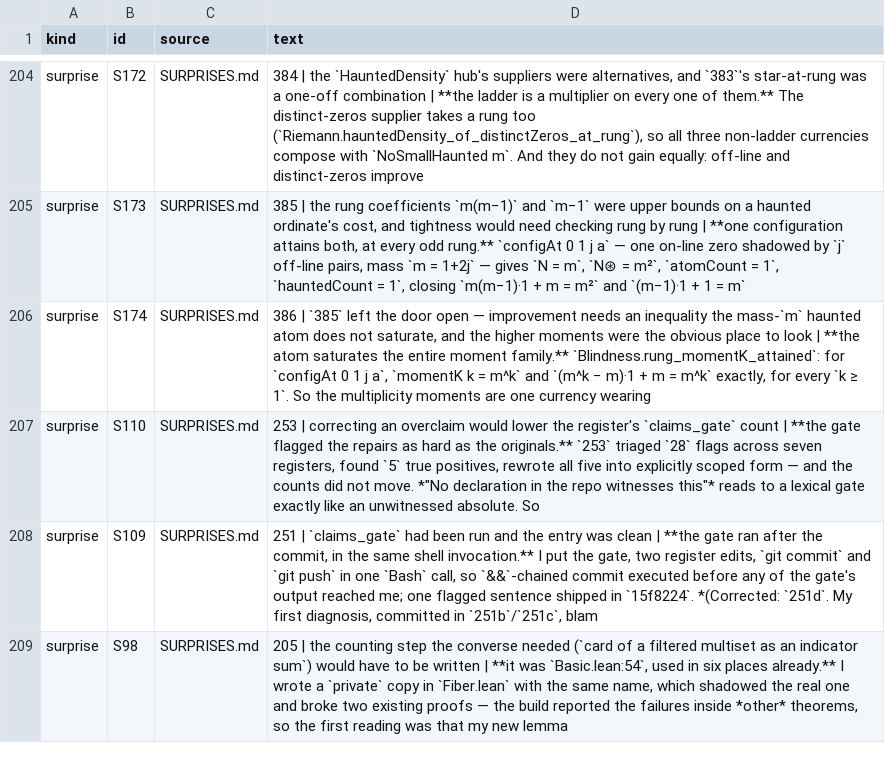
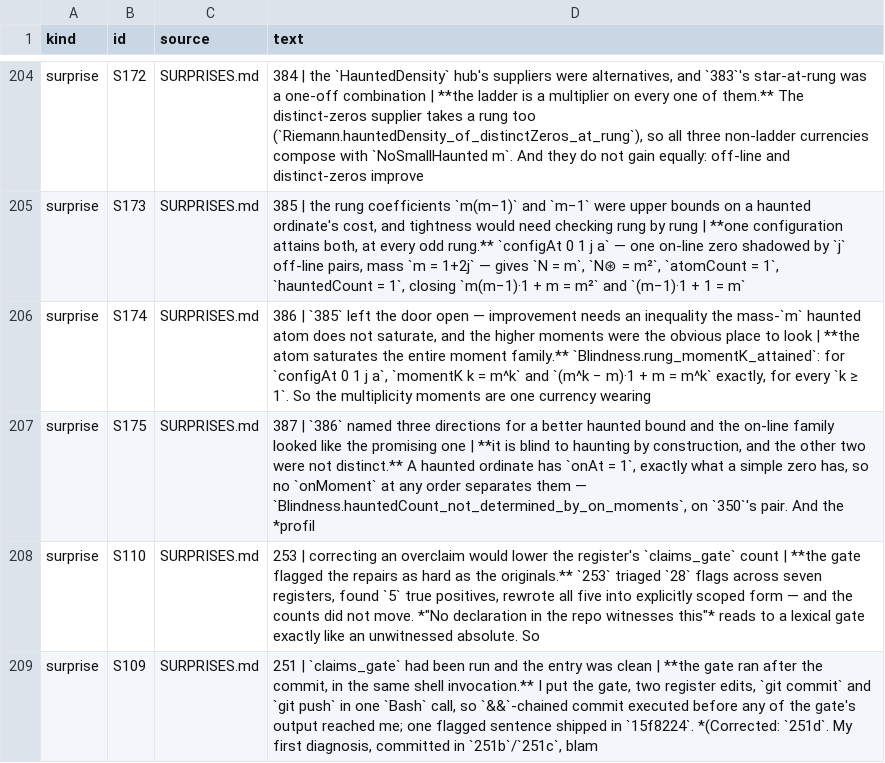
Before and after one commit to LaPingvino/riemann-overlay, a TSV file: forensics/process_index.tsv, drawn as a sheet; only a part is shown, gaps mark what is left out; the shorter side is filled out with more unchanged rows.

```diff
--- a/forensics/process_index.tsv
+++ b/forensics/process_index.tsv
@@ -206,2 +206,3 @@ surprise	S173	SURPRISES.md	385 | the rung coefficients `m(m−1)` and `m−1` we
 surprise	S174	SURPRISES.md	386 | `385` left the door open — improvement needs an inequality the mass-`m` haunted atom does not saturate, and the higher moments were the obvious place to look | **the atom saturates the entire moment family.** `Blindness.rung_momentK_attained`: for `configAt 0 1 j a`, `momentK k = m^k` and `(m^k − m)·1 + m = m^k` exactly, for every `k ≥ 1`. So the multiplicity moments are one currency wearing
+surprise	S175	SURPRISES.md	387 | `386` named three directions for a better haunted bound and the on-line family looked like the promising one | **it is blind to haunting by construction, and the other two were not distinct.** A haunted ordinate has `onAt = 1`, exactly what a simple zero has, so no `onMoment` at any order separates them — `Blindness.hauntedCount_not_determined_by_on_moments`, on `350`'s pair. And the *profil
 surprise	S110	SURPRISES.md	253 | correcting an overclaim would lower the register's `claims_gate` count | **the gate flagged the repairs as hard as the originals.** `253` triaged `28` flags across seven registers, found `5` true positives, rewrote all five into explicitly scoped form — and the counts did not move. *"No declaration in the repo witnesses this"* reads to a lexical gate exactly like an unwitnessed absolute. So
```
Also changed, not shown: 7 other files.
